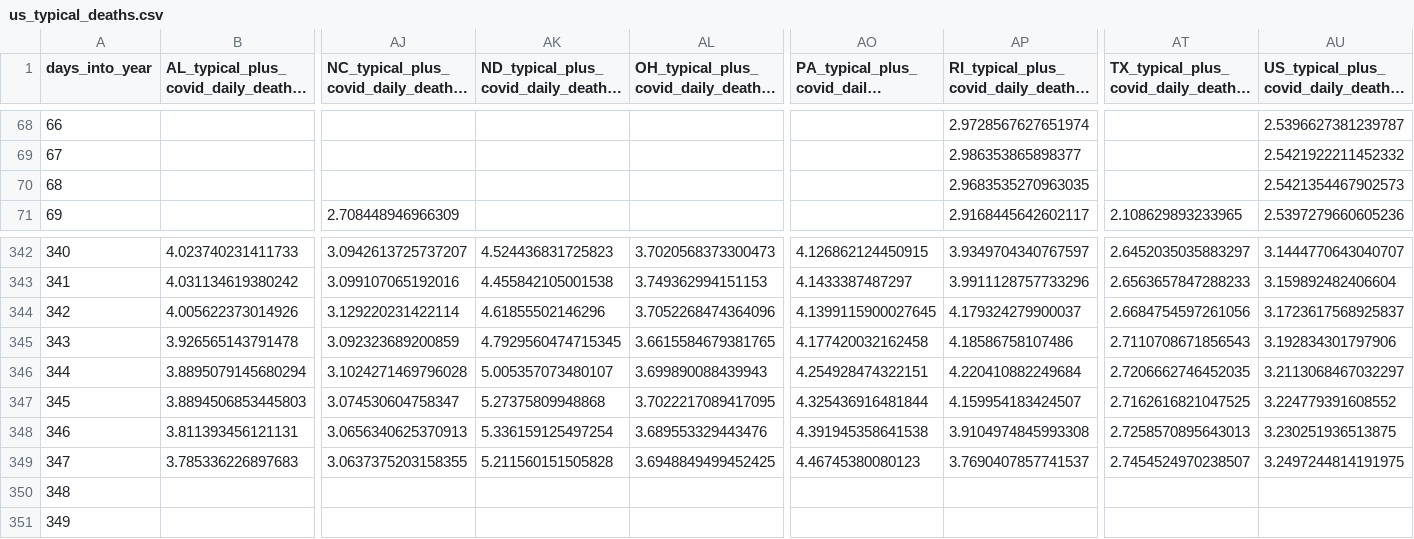
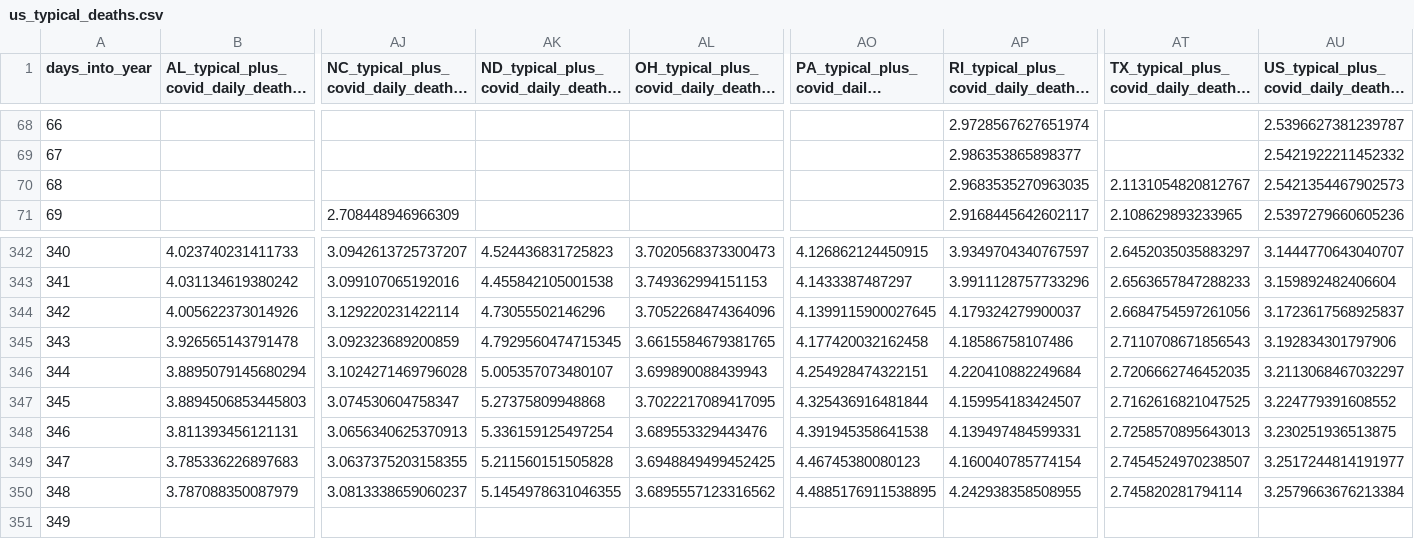
Before and after one commit to astroadams/covid, a CSV file: us_typical_deaths.csv, drawn as a sheet; only a part is shown, gaps mark what is left out; long unchanged cells end in …; removed rows and columns are numbered as before the commit, all else as after; rows hold the shown columns only; the diff names each change by its address in the sheet, - before the commit and + after, or states it on an @@ line.

Commit message:
updated data

```diff
--- a/us_typical_deaths.csv
+++ b/us_typical_deaths.csv
-AT70: (empty)
+AT70: 2.1131054820812767
-AK344: 4.61855502146296
+AK344: 4.73055502146296
-AP348: 3.9104974845993308
+AP348: 4.139497484599331
-AP349: 3.7690407857741537
+AP349: 4.160040785774154
-AU349: 3.2497244814191975
+AU349: 3.2517244814191977
-row 350: 348
+row 350: 348 | 3.787088350087979 | 3.0813338659060237 | 5.1454978631046355 | 3.6895557123316562 | 4.4885176911538895 | 4.242938358508955 | 2.745820281794114 | 3.2579663676213384
```
Also changed, not shown: 1 other file.
